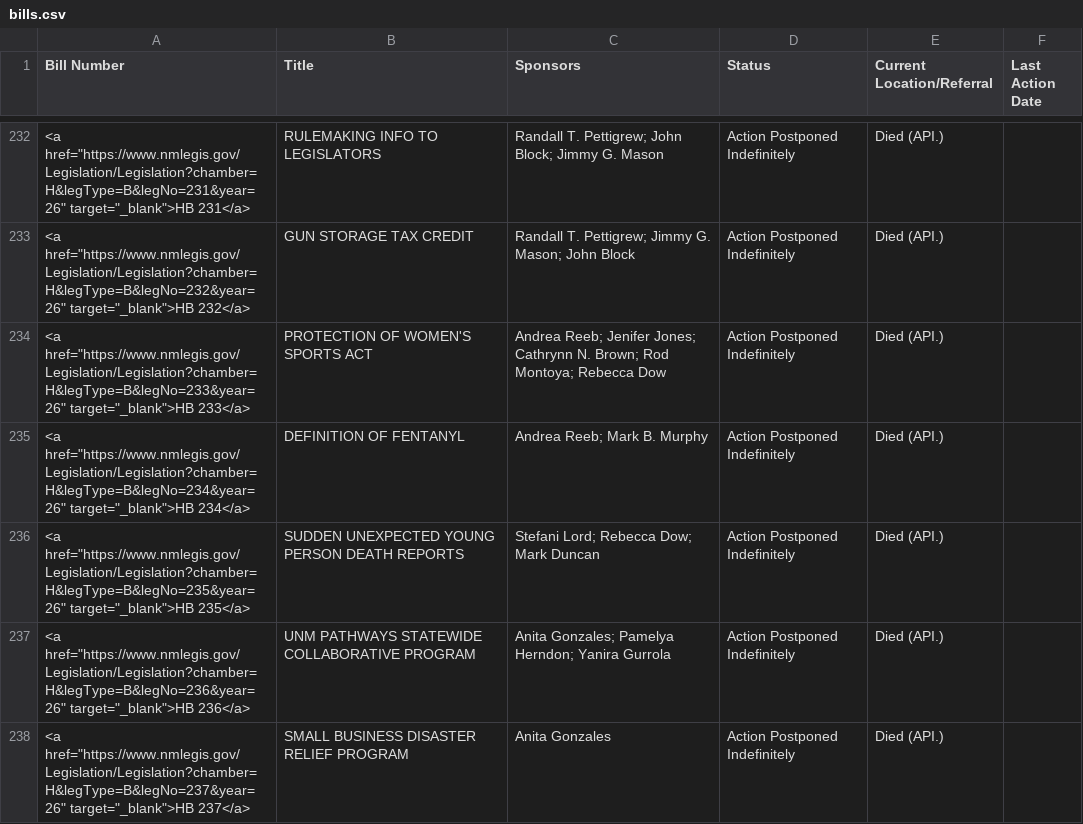
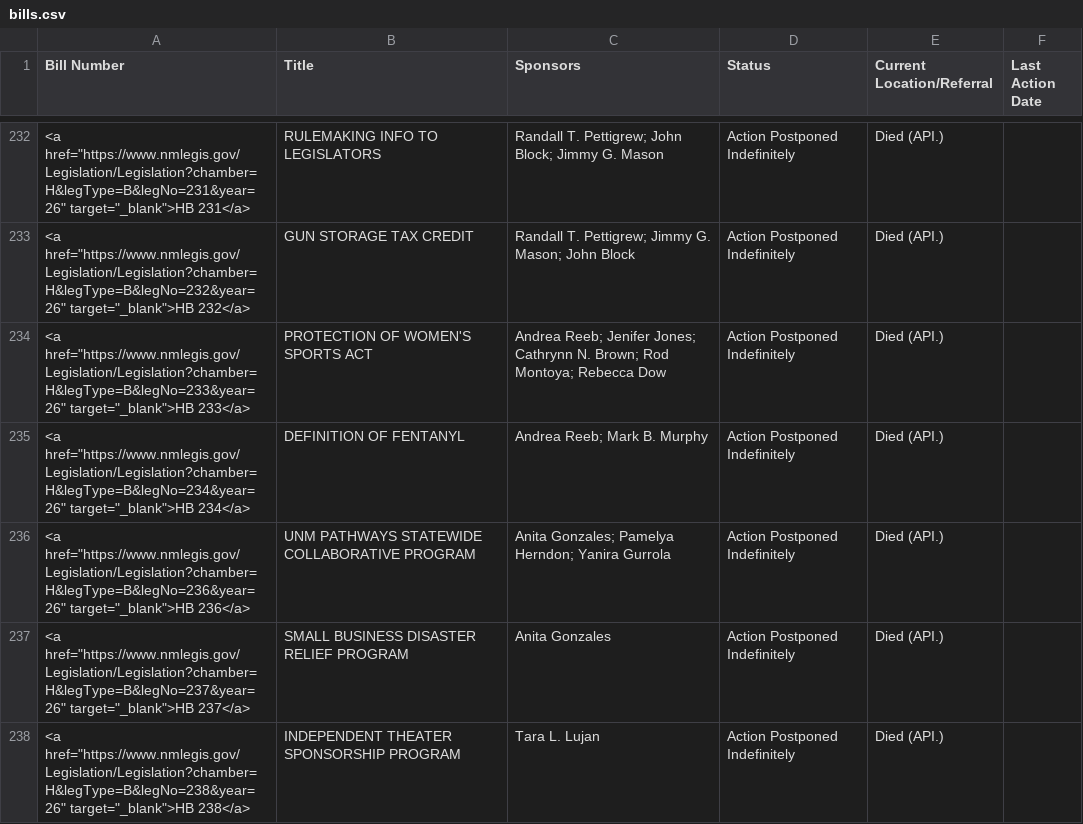
Before and after one commit to PatrickLohmann/2026Legislaturebilltracker2, a CSV file: bills.csv, drawn as a sheet; only a part is shown, gaps mark what is left out; the shorter side is filled out with more unchanged rows.

```diff
--- a/bills.csv
+++ b/bills.csv
@@ -235,3 +235,2 @@ Bill Number,Title,Sponsors,Status,Current Location/Referral,Last Action Date
 "<a href=""https://www.nmlegis.gov/Legislation/Legislation?chamber=H&legType=B&legNo=234&year=26"" target=""_blank"">HB 234</a>",DEFINITION OF FENTANYL,Andrea Reeb; Mark B. Murphy,Action Postponed Indefinitely,Died (API.),
-"<a href=""https://www.nmlegis.gov/Legislation/Legislation?chamber=H&legType=B&legNo=235&year=26"" target=""_blank"">HB 235</a>",SUDDEN UNEXPECTED YOUNG PERSON DEATH REPORTS,Stefani Lord; Rebecca Dow; Mark Duncan,Action Postponed Indefinitely,Died (API.),
 "<a href=""https://www.nmlegis.gov/Legislation/Legislation?chamber=H&legType=B&legNo=236&year=26"" target=""_blank"">HB 236</a>",UNM PATHWAYS STATEWIDE COLLABORATIVE PROGRAM,Anita Gonzales; Pamelya Herndon; Yanira Gurrola,Action Postponed Indefinitely,Died (API.),
```
